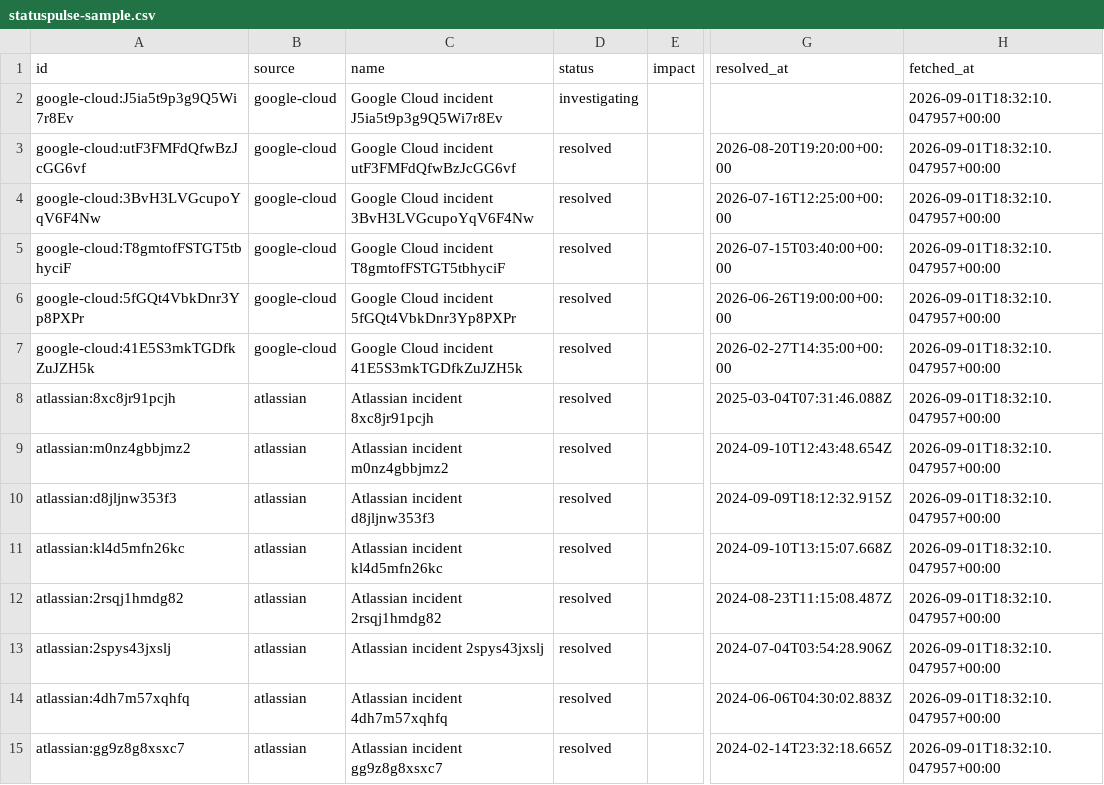
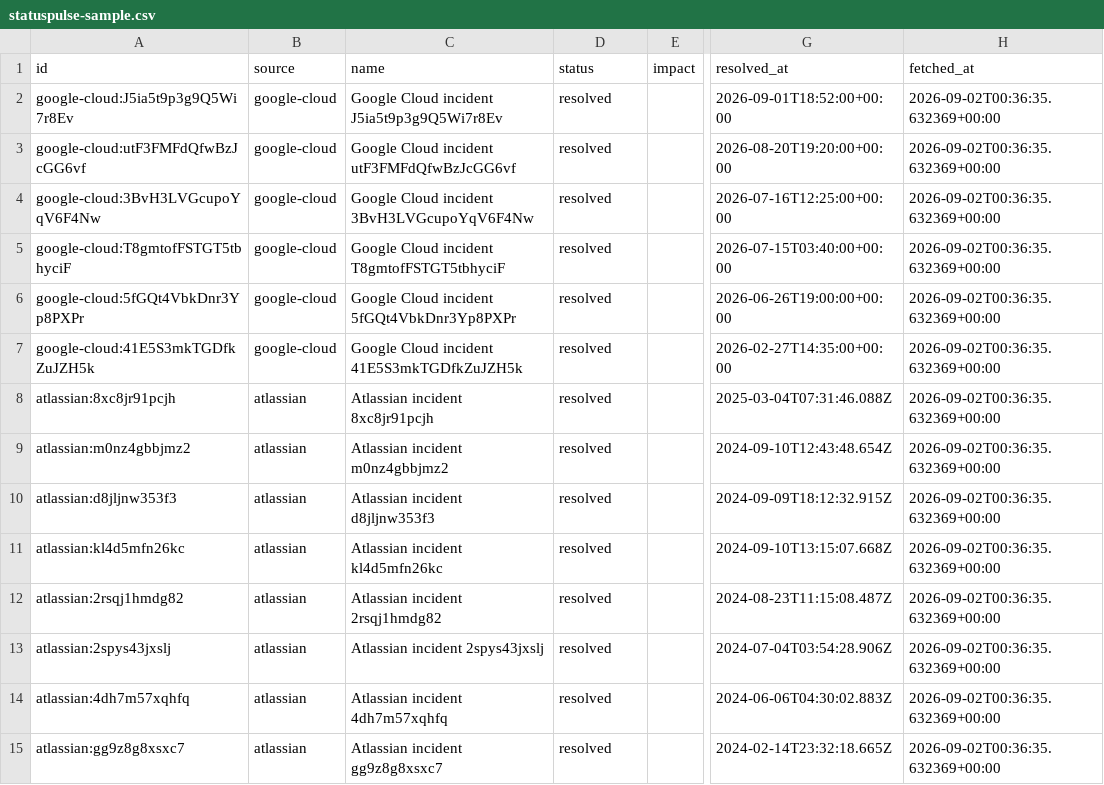
Before and after one commit to statusfeed-dev/statuspulse, a CSV file: statuspulse-sample.csv, drawn as a sheet; only a part is shown, gaps mark what is left out; the diff covers the shown part only; the diff names each change by its address in the sheet, - before the commit and + after, or states it on an @@ line.

Commit message:
Refresh StatusPulse public incident data

```diff
--- a/statuspulse-sample.csv
+++ b/statuspulse-sample.csv
-D2 (status): investigating
+D2 (status): resolved
-G2 (resolved_at): (empty)
+G2 (resolved_at): 2026-09-01T18:52:00+00:00
-H2:H15 (fetched_at): 2026-09-01T18:32:10.047957+00:00
+H2:H15 (fetched_at): 2026-09-02T00:36:35.632369+00:00
```
Also changed, not shown: 26 edited cells elsewhere in this file, 3 other files.
